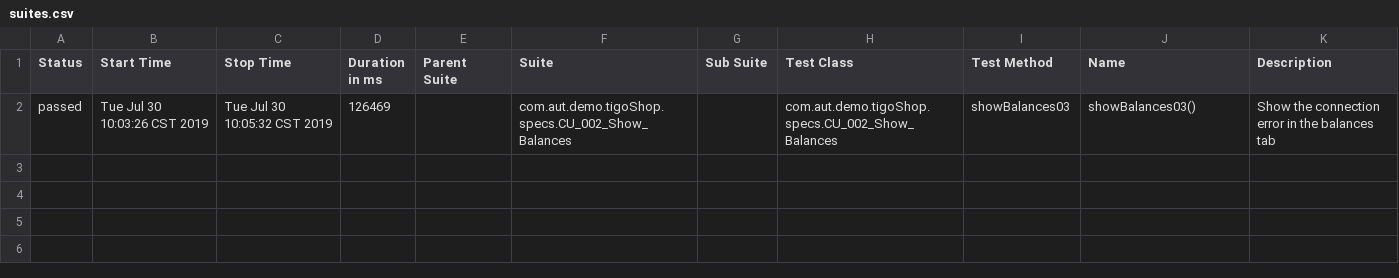
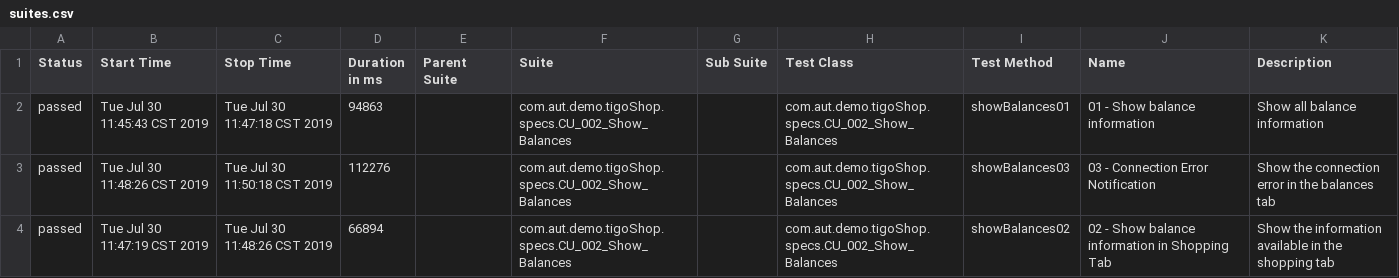
Before and after one commit to HenryAlejandroGuerra/DemoAutoMobile, a CSV file: DemoAutoMobile/allure-report/data/suites.csv, drawn as a sheet.

Commit message:
Allure annotations
Anotaciones de Allure

```diff
--- a/DemoAutoMobile/allure-report/data/suites.csv
+++ b/DemoAutoMobile/allure-report/data/suites.csv
@@ -1,2 +1,4 @@
 "Status","Start Time","Stop Time","Duration in ms","Parent Suite","Suite","Sub Suite","Test Class","Test Method","Name","Description"
-"passed","Tue Jul 30 10:03:26 CST 2019","Tue Jul 30 10:05:32 CST 2019","126469","","com.aut.demo.tigoShop.specs.CU_002_Show_Balances","","com.aut.demo.tigoShop.specs.CU_002_Show_Balances","showBalances03","showBalances03()","Show the connection error in the balances tab"
+"passed","Tue Jul 30 11:45:43 CST 2019","Tue Jul 30 11:47:18 CST 2019","94863","","com.aut.demo.tigoShop.specs.CU_002_Show_Balances","","com.aut.demo.tigoShop.specs.CU_002_Show_Balances","showBalances01","01 - Show balance information","Show all balance information"
+"passed","Tue Jul 30 11:48:26 CST 2019","Tue Jul 30 11:50:18 CST 2019","112276","","com.aut.demo.tigoShop.specs.CU_002_Show_Balances","","com.aut.demo.tigoShop.specs.CU_002_Show_Balances","showBalances03","03 - Connection Error Notification","Show the connection error in the balances tab"
+"passed","Tue Jul 30 11:47:19 CST 2019","Tue Jul 30 11:48:26 CST 2019","66894","","com.aut.demo.tigoShop.specs.CU_002_Show_Balances","","com.aut.demo.tigoShop.specs.CU_002_Show_Balances","showBalances02","02 - Show balance information in Shopping Tab","Show the information available in the shopping tab"
```
Also changed, not shown: 52 other files.
